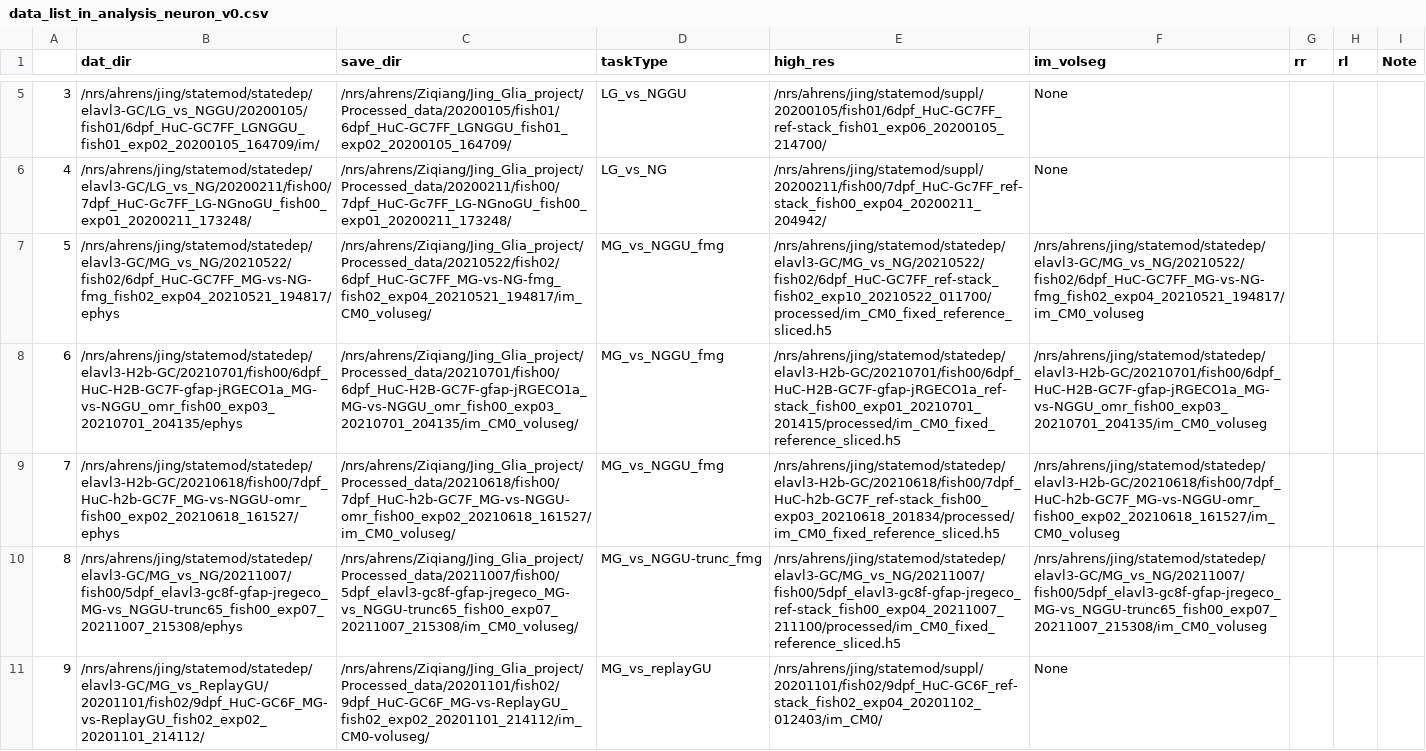
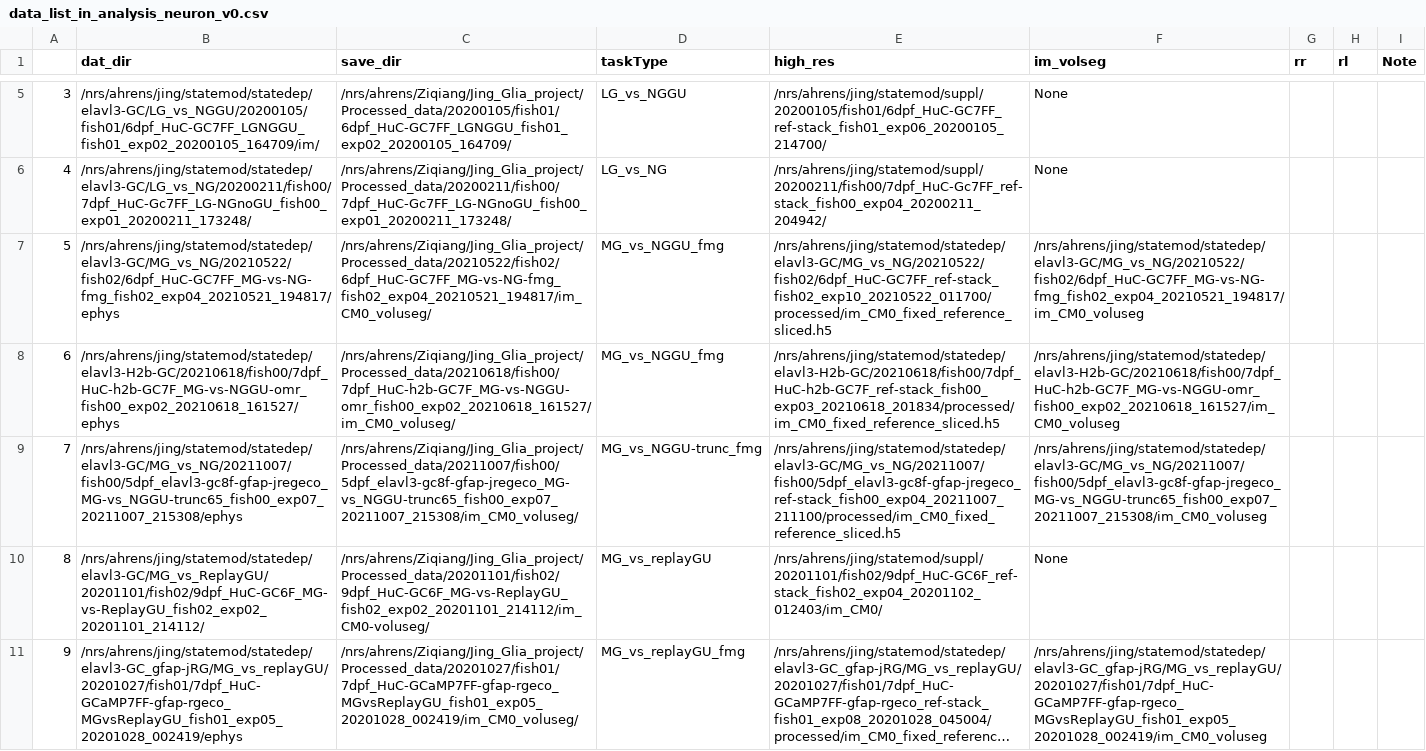
Before and after one commit to zqwei/Glia_analysis, a CSV file: Datalists/data_list_in_analysis_neuron_v0.csv, drawn as a sheet; only a part is shown, gaps mark what is left out; the shorter side is filled out with more unchanged rows; long unchanged cells end in …; removed rows and columns are numbered as before the commit, all else as after; the diff names each change by its address in the sheet, - before the commit and + after, or states it on an @@ line.

Commit message:
remove one neural data with single pulse probe design

```diff
--- a/Datalists/data_list_in_analysis_neuron_v0.csv
+++ b/Datalists/data_list_in_analysis_neuron_v0.csv
-row 8: 6 | /nrs/ahrens/jing/statemod/statedep/elavl3-H2b-GC/20210701/fish00/6dpf_HuC-H2B-GC7F-gfap-jRGECO1a_MG-vs-NGGU_omr_fish00_exp03_20210701_204135/ephys | /nrs/ahrens/Ziqiang/Jing_Glia_project/Processed_data/20210701/fish00/6dpf_HuC-H2B-GC7F-gfap-jRGECO1a_MG-vs-NGGU_omr_fish00_exp03_20210701_204135/im_CM0_voluseg/ | MG_vs_NGGU_fmg | /nrs/ahrens/jing/statemod/statedep/elavl3-H2b-GC/20210701/fish00/6dpf_HuC-H2B-GC7F-gfap-jRGECO1a_ref-stack_fish00_exp01_20210701_201415/processed/im_CM0_fixed_reference_sliced.h5 | /nrs/ahrens/jing/statemod/statedep/elavl3-H2b-GC/20210701/fish00/6dpf_HuC-H2B-GC7F-gfap-jRGECO1a_MG-vs-NGGU_omr_fish00_exp03_20210701_204135/im_CM0_voluseg
@@ column A renumbered from row 8 down @@
```
Also changed, not shown: Datalists/data_list_in_analysis_slimmed_v4.csv.
